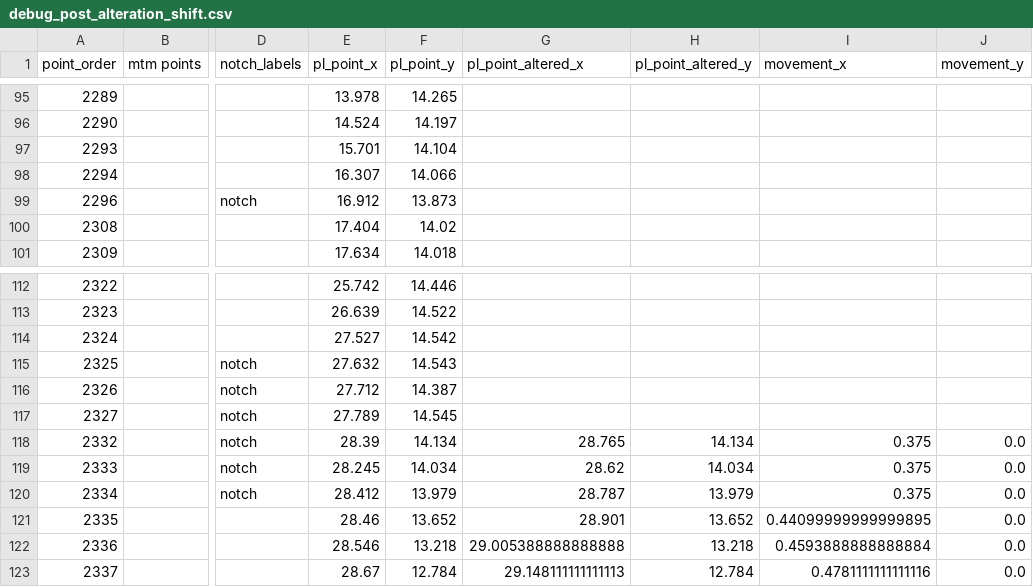
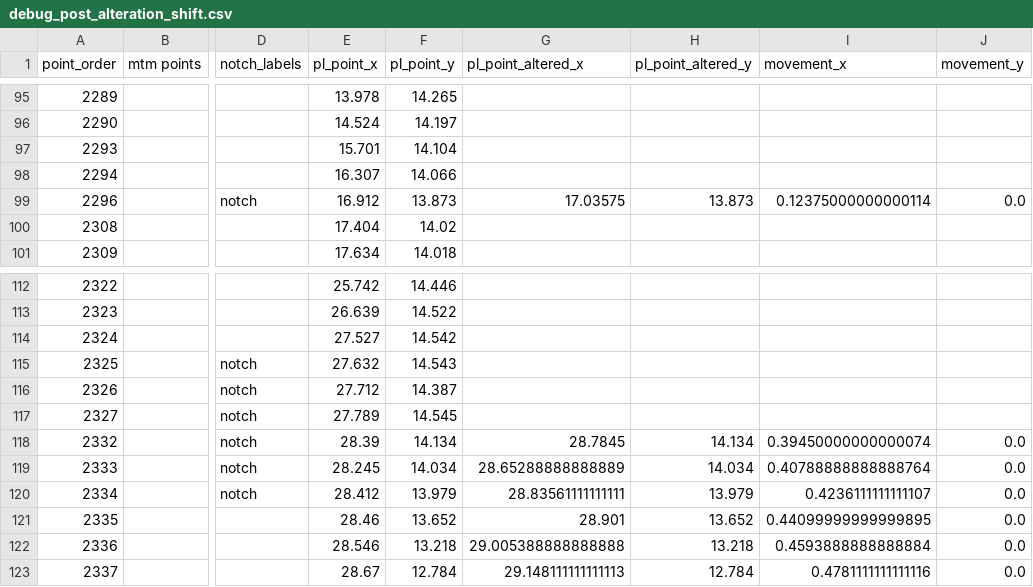
Before and after one commit to ansolwork/tailoring-api, a CSV file: debug_post_alteration_shift.csv, drawn as a sheet; only a part is shown, gaps mark what is left out; the diff names each change by its address in the sheet, - before the commit and + after, or states it on an @@ line.

Commit message:
fixed issue where post alteration shift is not moving the mtm notch point

```diff
--- a/debug_post_alteration_shift.csv
+++ b/debug_post_alteration_shift.csv
-G99 (pl_point_altered_x): (empty)
+G99 (pl_point_altered_x): 17.03575
-H99 (pl_point_altered_y): (empty)
+H99 (pl_point_altered_y): 13.873
-I99 (movement_x): (empty)
+I99 (movement_x): 0.12375000000000114
-J99 (movement_y): (empty)
+J99 (movement_y): 0.0
-G118 (pl_point_altered_x): 28.765
+G118 (pl_point_altered_x): 28.7845
-I118 (movement_x): 0.375
+I118 (movement_x): 0.39450000000000074
-G119 (pl_point_altered_x): 28.62
+G119 (pl_point_altered_x): 28.65288888888889
-I119 (movement_x): 0.375
+I119 (movement_x): 0.40788888888888764
-G120 (pl_point_altered_x): 28.787
+G120 (pl_point_altered_x): 28.83561111111111
-I120 (movement_x): 0.375
+I120 (movement_x): 0.4236111111111107
```
Also changed, not shown: 1 other file.
